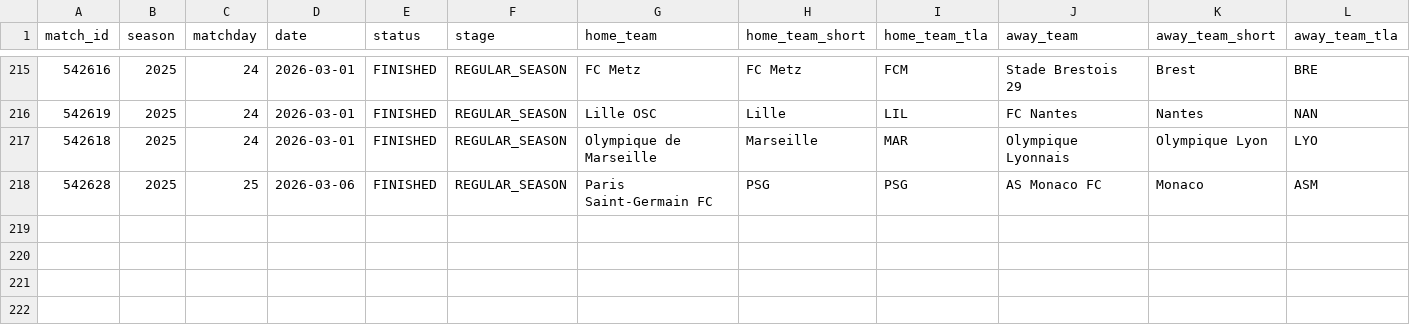
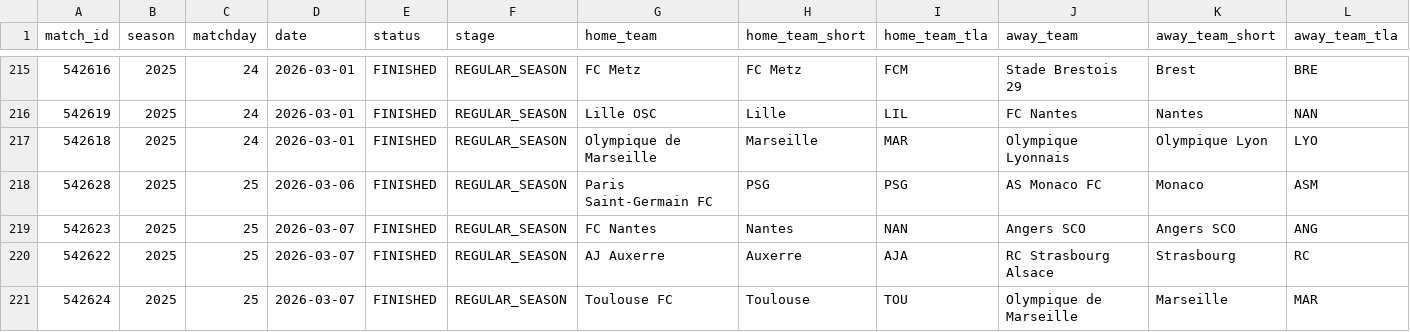
Before and after one commit to LemrissDevOrga/match-analytics, a CSV file: data/processed/ligue1/ligue1_2025.csv, drawn as a sheet; only a part is shown, gaps mark what is left out; rows hold the shown columns only; the diff names each change by its address in the sheet, - before the commit and + after, or states it on an @@ line.

```diff
--- a/data/processed/ligue1/ligue1_2025.csv
+++ b/data/processed/ligue1/ligue1_2025.csv
+row 219: 542623 | 2025 | 25 | 2026-03-07 | FINISHED | REGULAR_SEASON | FC Nantes | Nantes | NAN | Angers SCO | Angers SCO | ANG
+row 220: 542622 | 2025 | 25 | 2026-03-07 | FINISHED | REGULAR_SEASON | AJ Auxerre | Auxerre | AJA | RC Strasbourg Alsace | Strasbourg | RC
+row 221: 542624 | 2025 | 25 | 2026-03-07 | FINISHED | REGULAR_SEASON | Toulouse FC | Toulouse | TOU | Olympique de Marseille | Marseille | MAR
```
Also changed, not shown: data/processed/bundesliga/bundesliga_2025.csv, data/processed/eredivisie/eredivisie_2025.csv, 15 other files.
